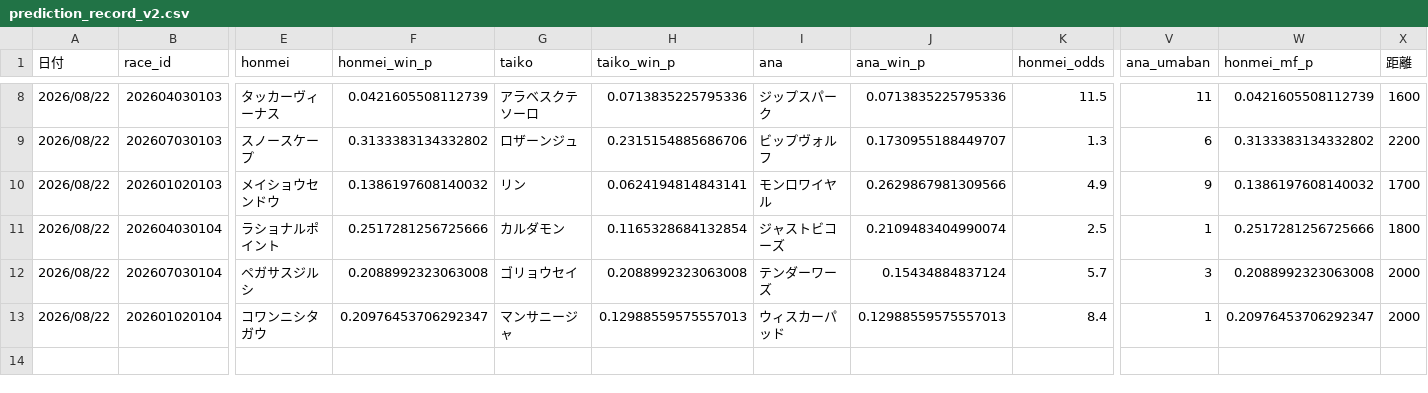
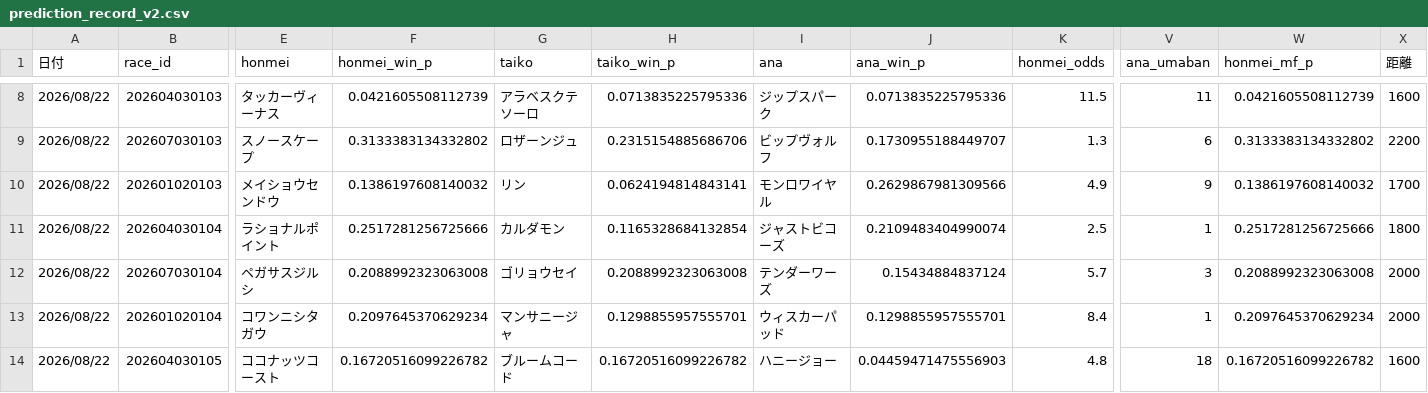
Before and after one commit to fu-ga306/keiba-ai, a CSV file: prediction_record_v2.csv, drawn as a sheet; only a part is shown, gaps mark what is left out; rows hold the shown columns only; the diff names each change by its address in the sheet, - before the commit and + after, or states it on an @@ line.

```diff
--- a/prediction_record_v2.csv
+++ b/prediction_record_v2.csv
-F13 (honmei_win_p): 0.20976453706292347
+F13 (honmei_win_p): 0.2097645370629234
-H13 (taiko_win_p): 0.12988559575557013
+H13 (taiko_win_p): 0.1298855957555701
-J13 (ana_win_p): 0.12988559575557013
+J13 (ana_win_p): 0.1298855957555701
-W13 (honmei_mf_p): 0.20976453706292347
+W13 (honmei_mf_p): 0.2097645370629234
+row 14: 2026/08/22 | 202604030105 | ココナッツコースト | 0.16720516099226782 | ブルームコード | 0.16720516099226782 | ハニージョー | 0.04459471475556903 | 4.8 | 18 | 0.16720516099226782 | 1600
```
Also changed, not shown: odds_history.csv, today_predictions.csv.
